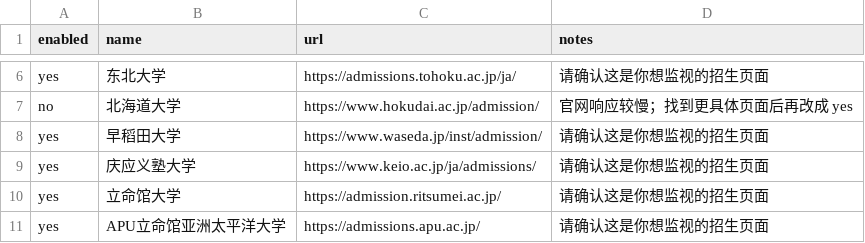
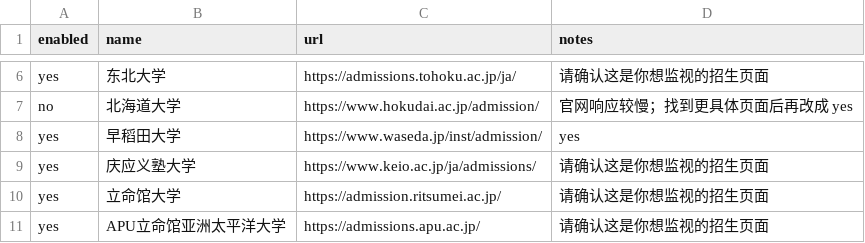
Before and after one commit to sakurabamanatsu/japan-admissions-monitor, a CSV file: schools.csv, drawn as a sheet; only a part is shown, gaps mark what is left out.

Commit message:
Update schools.csv

```diff
--- a/schools.csv
+++ b/schools.csv
@@ -7,3 +7,3 @@ yes,东北大学,https://admissions.tohoku.ac.jp/ja/,请确认这是你想监视
 no,北海道大学,https://www.hokudai.ac.jp/admission/,官网响应较慢；找到更具体页面后再改成 yes
-yes,早稻田大学,https://www.waseda.jp/inst/admission/,请确认这是你想监视的招生页面
+yes,早稻田大学,https://www.waseda.jp/inst/admission/,yes
 yes,庆应义塾大学,https://www.keio.ac.jp/ja/admissions/,请确认这是你想监视的招生页面
```
